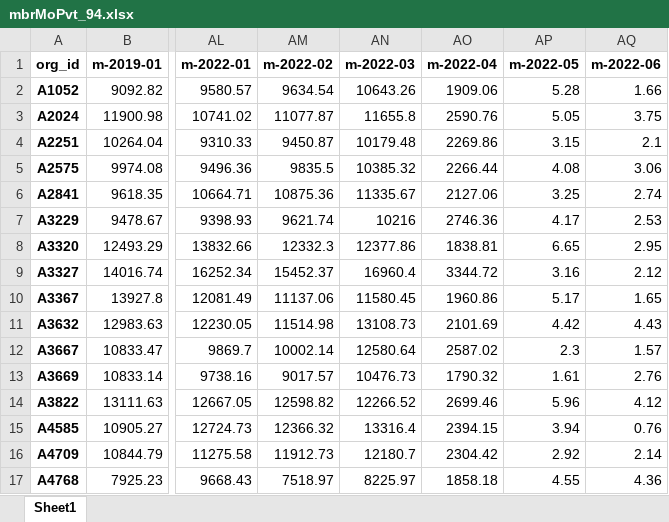
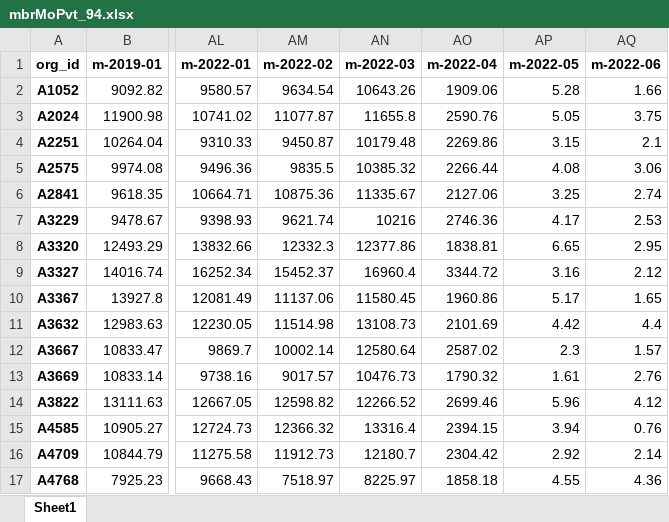
Before and after one commit to mikeoconnor-cj/pythonWrk, an Excel workbook: mbrMoPvt_94.xlsx, sheet Sheet1, drawn as a sheet; only a part is shown, gaps mark what is left out; values as stored, in another font and other column widths than the file's, no borders; the diff names each change by its address in the sheet, - before the commit and + after, or states it on an @@ line.

```diff
--- a/mbrMoPvt_94.xlsx (sheet Sheet1)
+++ b/mbrMoPvt_94.xlsx (sheet Sheet1)
-AQ11 (m-2022-06): 4.43
+AQ11 (m-2022-06): 4.4
```
Also changed, not shown: mbrMoPvt_93.xlsx.
